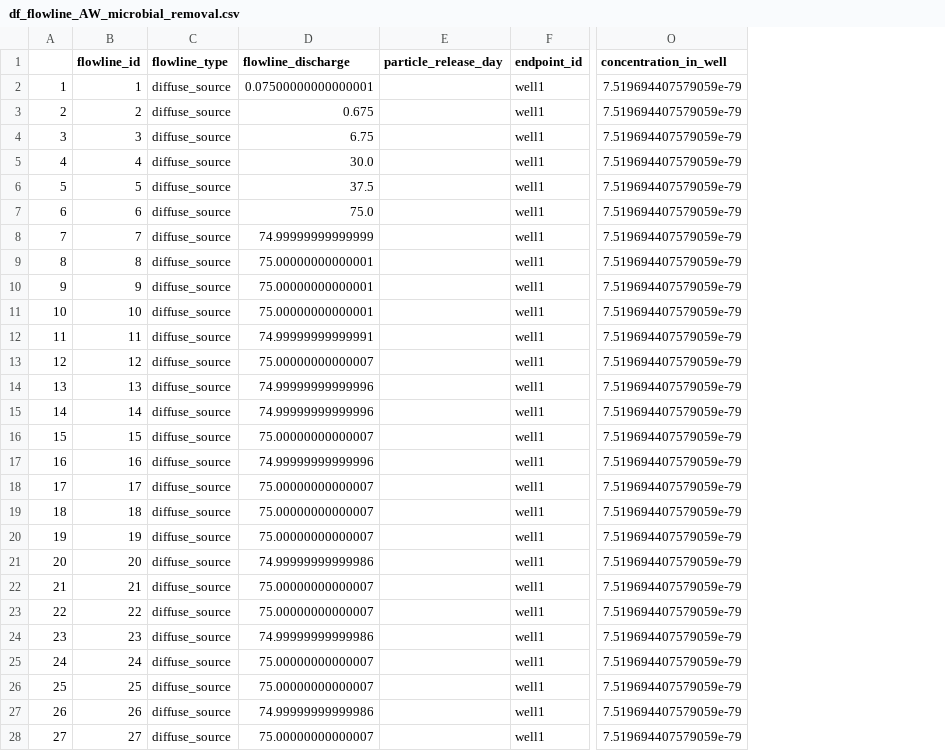
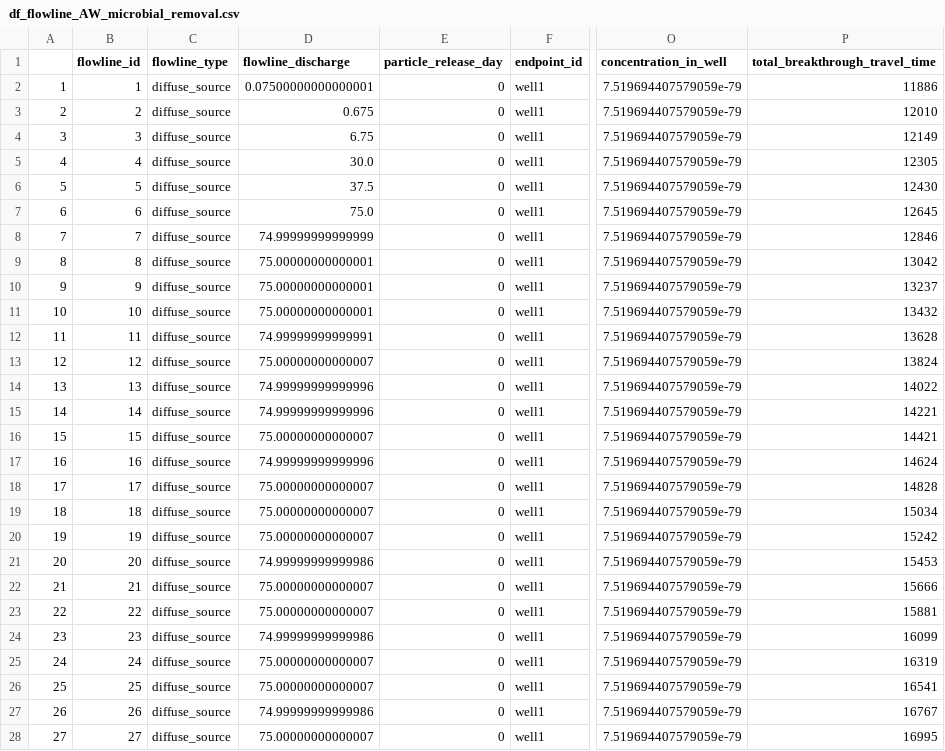
Before and after one commit to KWR-Water/sutra2, a CSV file: testing/AW_mboremoval/df_flowline_AW_microbial_removal.csv, drawn as a sheet; only a part is shown, gaps mark what is left out; the diff covers the shown part only; the diff names each change by its address in the sheet, - before the commit and + after, or states it on an @@ line.

Commit message:
verified examples (1&2) omp removal jup nb

```diff
--- a/testing/AW_mboremoval/df_flowline_AW_microbial_removal.csv
+++ b/testing/AW_mboremoval/df_flowline_AW_microbial_removal.csv
+column P (total_breakthrough_travel_time), rows 2-28: 11886 | 12010 | 12149 | 12305 | 12430 | 12645 | 12846 | 13042 | 13237 | 13432 | 13628 | 13824 | 14022 | 14221 | 14421 | 14624 | 14828 | 15034 | 15242 | 15453 | 15666 | 15881 | 16099 | 16319 | 16541 | 16767 | 16995
-E2:E28 (particle_release_day): (empty)
+E2:E28 (particle_release_day): 0
```
Also changed, not shown: 78 edited cells elsewhere in this file, testing/mpw_ompremoval/df_flowline_mpw_omp_removal.csv, testing/mpw_ompremoval/df_particle_mpw_omp_removal.csv, 4 other files.
